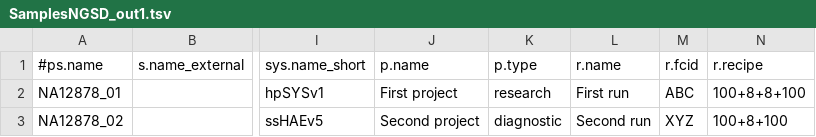
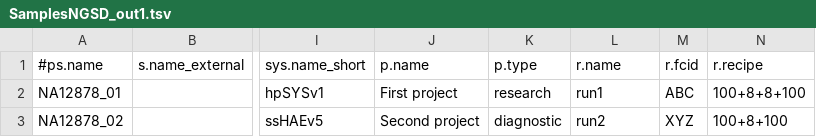
Before and after one commit to imgag/ngs-bits, a TSV file: src/tools-TEST/data_out/SamplesNGSD_out1.tsv, drawn as a sheet; only a part is shown, gaps mark what is left out; the diff names each change by its address in the sheet, - before the commit and + after, or states it on an @@ line.

Commit message:
SamplesNGSD: added run name filter

```diff
--- a/src/tools-TEST/data_out/SamplesNGSD_out1.tsv
+++ b/src/tools-TEST/data_out/SamplesNGSD_out1.tsv
-L2 (r.name): First run
+L2 (r.name): run1
-L3 (r.name): Second run
+L3 (r.name): run2
```
Also changed, not shown: src/tools-TEST/data_out/SamplesNGSD_out2.tsv, src/tools-TEST/data_out/SamplesNGSD_out3.tsv, 2 other files.
